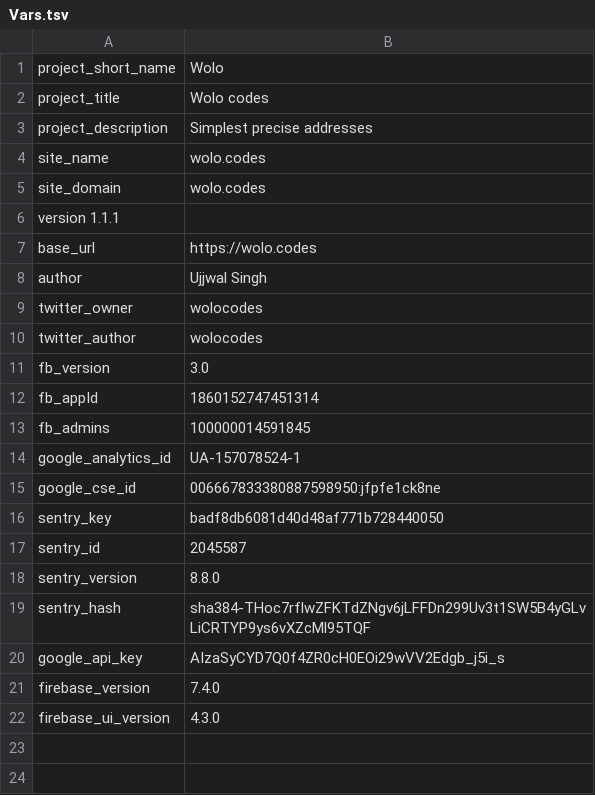
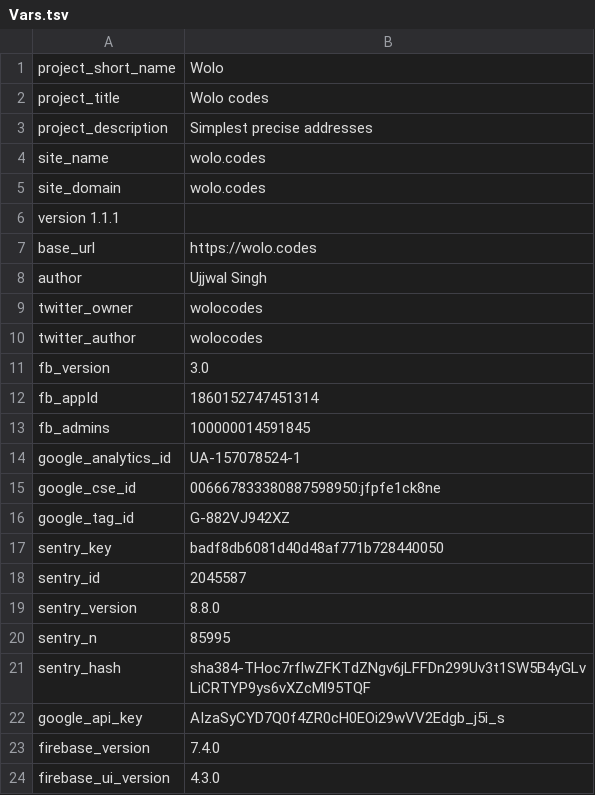
Before and after one commit to wolo-code/web-site, a TSV file: Root/Config/Vars.tsv, drawn as a sheet; the diff names each change by its address in the sheet, - before the commit and + after, or states it on an @@ line.

```diff
--- a/Root/Config/Vars.tsv
+++ b/Root/Config/Vars.tsv
+row 16: google_tag_id | G-882VJ942XZ
+row 20: sentry_n | 85995
```
Also changed, not shown: Config/ID.tsv.
